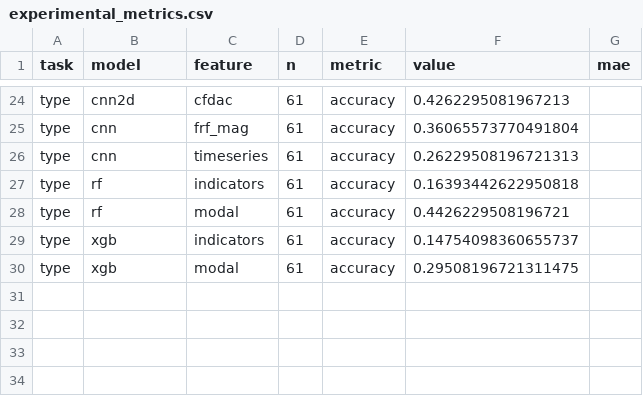
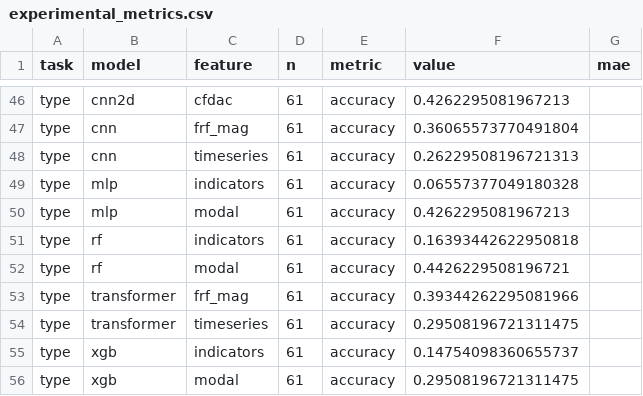
Before and after one commit to grcarmenaty/PhD_LANL, a CSV file: results/experimental_metrics.csv, drawn as a sheet; only a part is shown, gaps mark what is left out; the diff covers the shown part only.

```diff
--- a/results/experimental_metrics.csv
+++ b/results/experimental_metrics.csv
@@ -26,4 +48,8 @@ type,cnn,frf_mag,61,accuracy,0.36065573770491804,
 type,cnn,timeseries,61,accuracy,0.26229508196721313,
+type,mlp,indicators,61,accuracy,0.06557377049180328,
+type,mlp,modal,61,accuracy,0.4262295081967213,
 type,rf,indicators,61,accuracy,0.16393442622950818,
 type,rf,modal,61,accuracy,0.4426229508196721,
+type,transformer,frf_mag,61,accuracy,0.39344262295081966,
+type,transformer,timeseries,61,accuracy,0.29508196721311475,
 type,xgb,indicators,61,accuracy,0.14754098360655737,
```
Also changed, not shown: 22 added rows and 1 edited cell elsewhere in this file, 42 other files.
